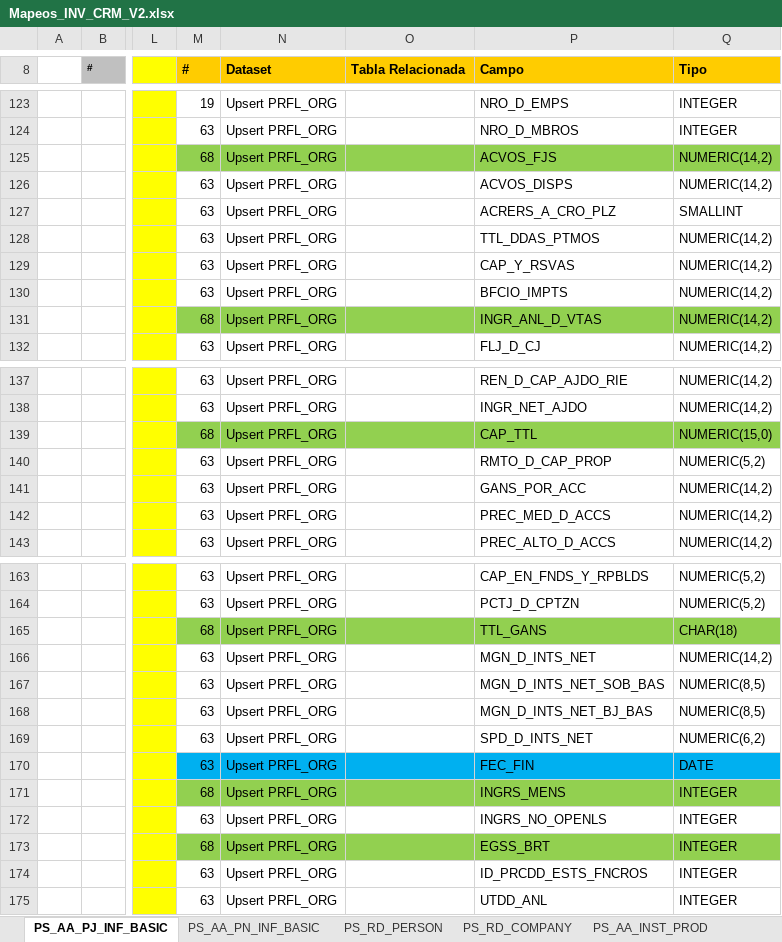
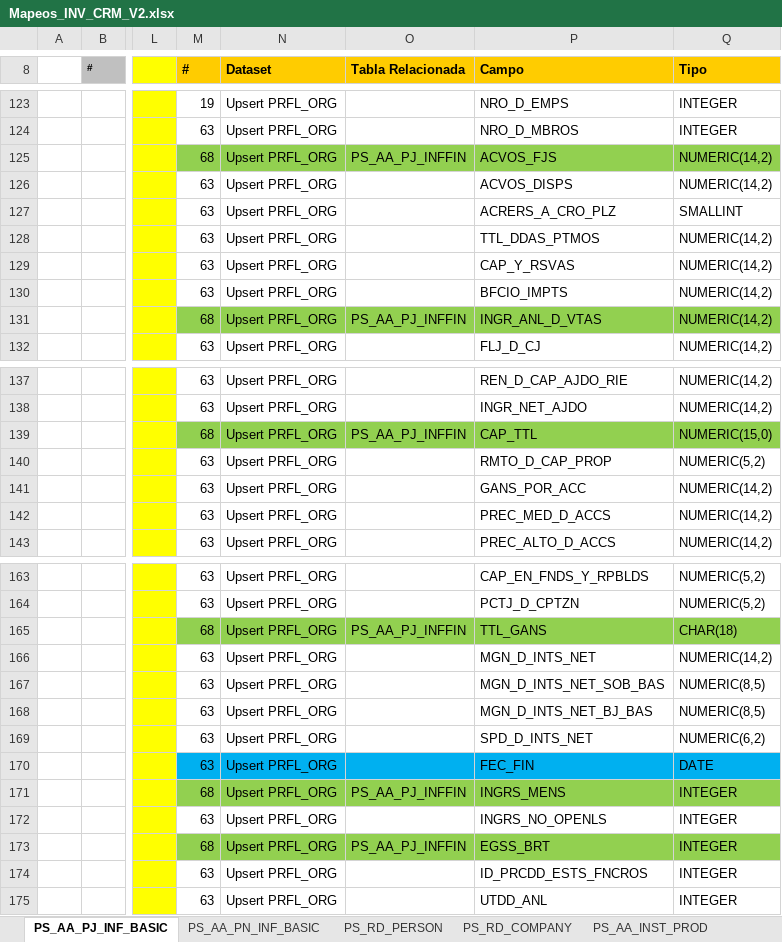
Before and after one commit to dliraFIT/dise-o-popular-dwh, an Excel workbook: CRM/Mapeos_INV_CRM_V2.xlsx, sheet PS_AA_PJ_INF_BASIC, drawn as a sheet; only a part is shown, gaps mark what is left out; values as stored, in another font and other column widths than the file's, no borders; the diff covers the shown part only; the diff names each change by its address in the sheet, - before the commit and + after, or states it on an @@ line.

```diff
--- a/CRM/Mapeos_INV_CRM_V2.xlsx (sheet PS_AA_PJ_INF_BASIC)
+++ b/CRM/Mapeos_INV_CRM_V2.xlsx (sheet PS_AA_PJ_INF_BASIC)
-O125 (Tabla Relacionada): (empty)
+O125 (Tabla Relacionada): PS_AA_PJ_INFFIN
-O131 (Tabla Relacionada): (empty)
+O131 (Tabla Relacionada): PS_AA_PJ_INFFIN
-O139 (Tabla Relacionada): (empty)
+O139 (Tabla Relacionada): PS_AA_PJ_INFFIN
-O165 (Tabla Relacionada): (empty)
+O165 (Tabla Relacionada): PS_AA_PJ_INFFIN
-O171 (Tabla Relacionada): (empty)
+O171 (Tabla Relacionada): PS_AA_PJ_INFFIN
-O173 (Tabla Relacionada): (empty)
+O173 (Tabla Relacionada): PS_AA_PJ_INFFIN
```
Also changed, not shown: cell formats elsewhere in this sheet, sheet PS_AA_PN_INF_BASIC, 3 other files.
